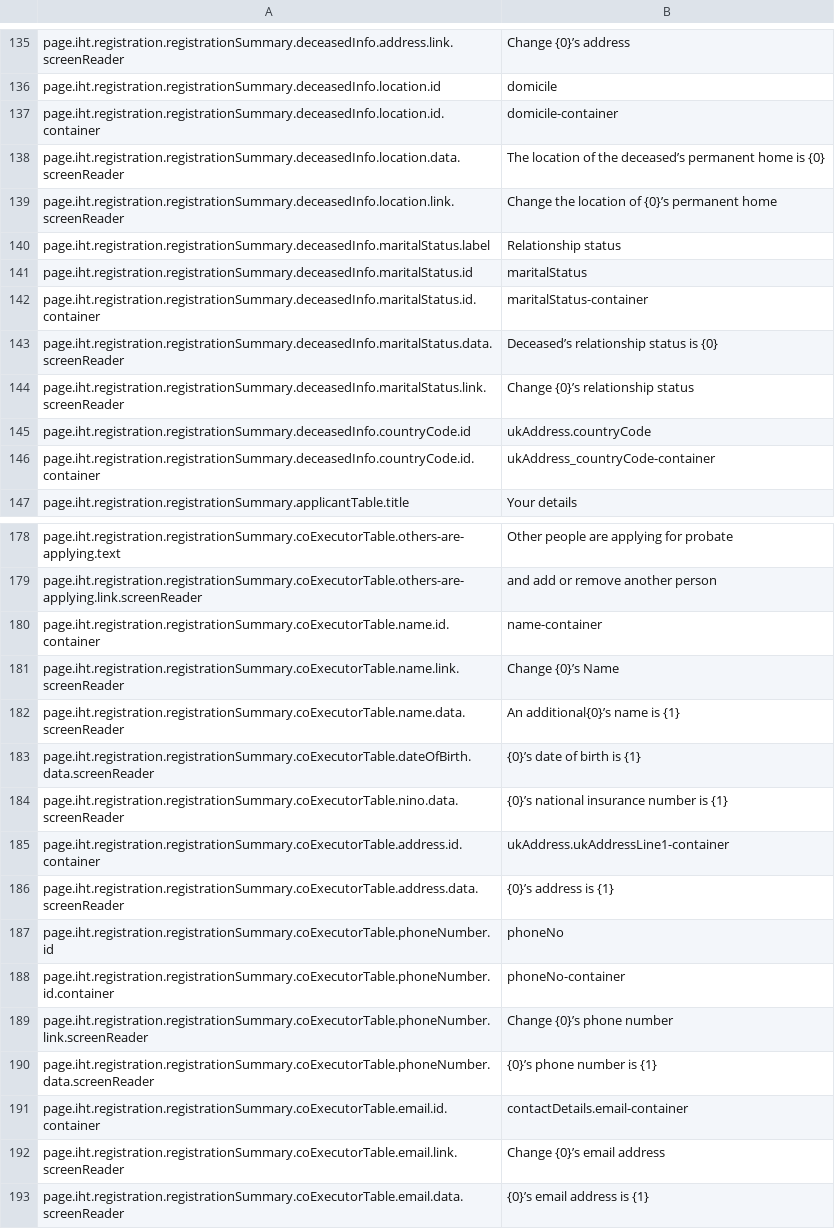
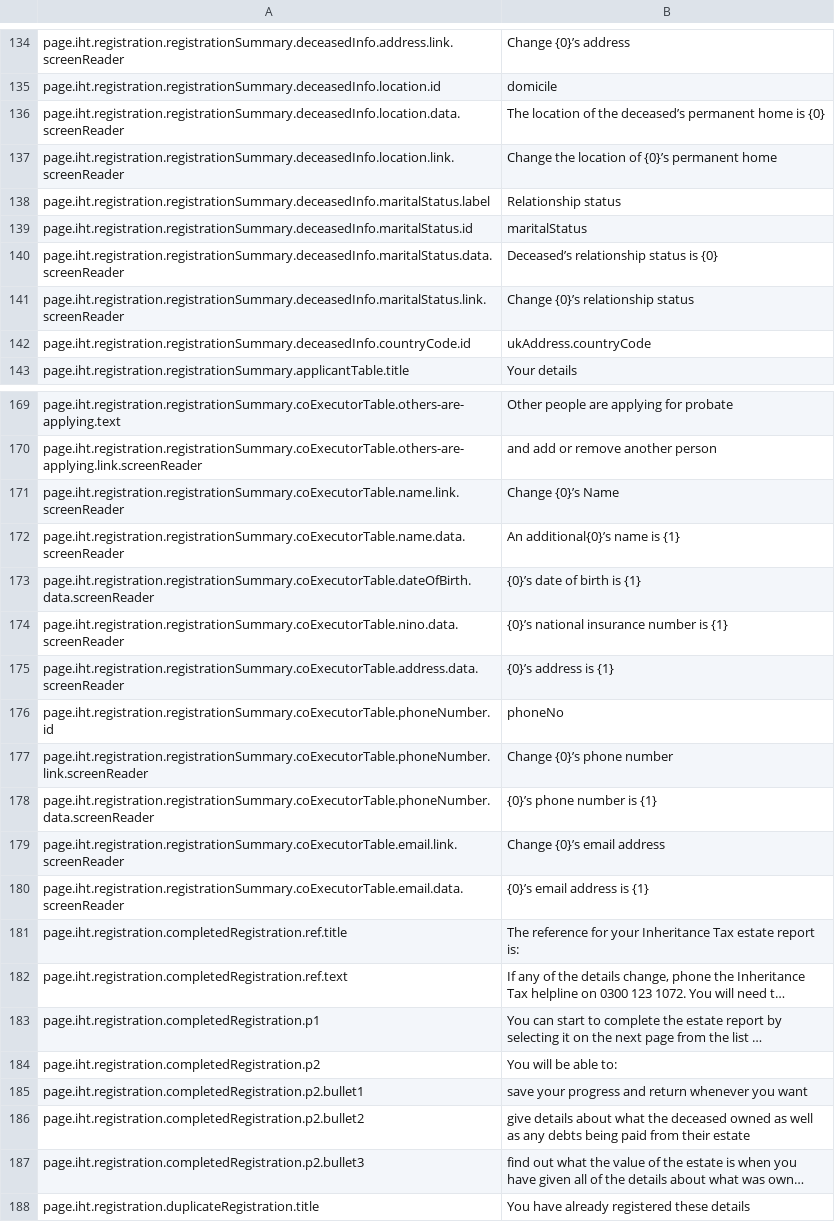
Before and after one commit to hmrc/translation, a CSV file: receivedTranslations.csv, drawn as a sheet; only a part is shown, gaps mark what is left out; the shorter side is filled out with more unchanged rows; long unchanged cells end in …; the diff covers the shown part only; the diff names each change by its address in the sheet, - before the commit and + after, or states it on an @@ line.

```diff
--- a/receivedTranslations.csv
+++ b/receivedTranslations.csv
-row 137: page.iht.registration.registrationSummary.deceasedInfo.location.id.container | domicile-container
-row 142: page.iht.registration.registrationSummary.deceasedInfo.maritalStatus.id.container | maritalStatus-container
-row 146: page.iht.registration.registrationSummary.deceasedInfo.countryCode.id.container | ukAddress_countryCode-container
-row 180: page.iht.registration.registrationSummary.coExecutorTable.name.id.container | name-container
-row 185: page.iht.registration.registrationSummary.coExecutorTable.address.id.container | ukAddress.ukAddressLine1-container
-row 188: page.iht.registration.registrationSummary.coExecutorTable.phoneNumber.id.container | phoneNo-container
-row 191: page.iht.registration.registrationSummary.coExecutorTable.email.id.container | contactDetails.email-container
```
Also changed, not shown: 6 removed rows elsewhere in this file.
